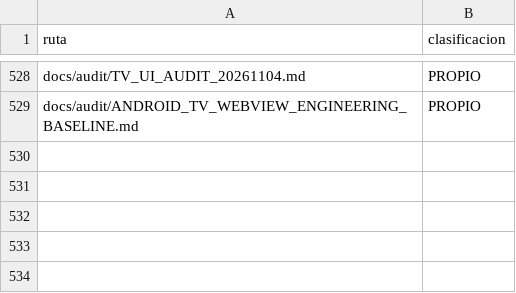
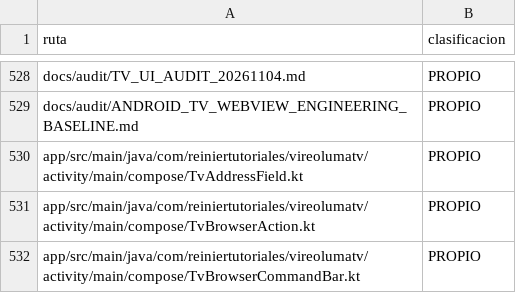
Before and after one commit to ReinierTutoriales/VireoLumaTV-browser, a TSV file: docs/audit/SOURCE_INVENTORY.tsv, drawn as a sheet; only a part is shown, gaps mark what is left out; the diff names each change by its address in the sheet, - before the commit and + after, or states it on an @@ line.

Commit message:
audit: register new Compose source files in tracked inventory

```diff
--- a/docs/audit/SOURCE_INVENTORY.tsv
+++ b/docs/audit/SOURCE_INVENTORY.tsv
+row 530: app/src/main/java/com/reiniertutoriales/vireolumatv/activity/main/compose/TvAddressField.kt | PROPIO
+row 531: app/src/main/java/com/reiniertutoriales/vireolumatv/activity/main/compose/TvBrowserAction.kt | PROPIO
+row 532: app/src/main/java/com/reiniertutoriales/vireolumatv/activity/main/compose/TvBrowserCommandBar.kt | PROPIO
```
